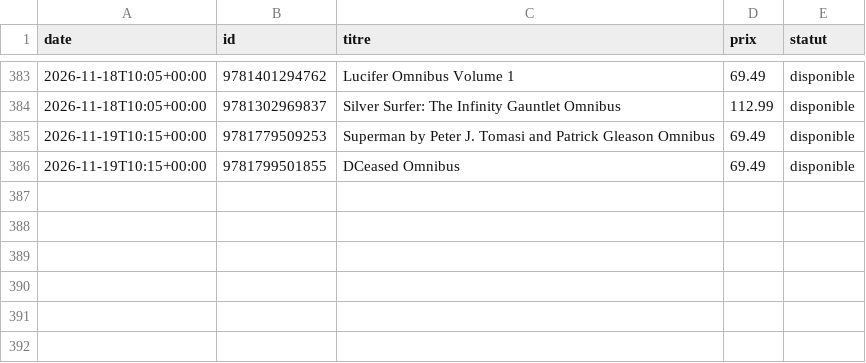
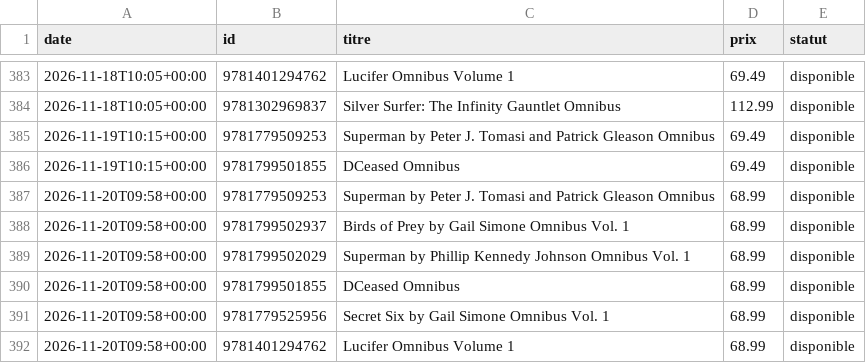
Before and after one commit to ben-brunner/wishlist-tracker, a CSV file: history.csv, drawn as a sheet; only a part is shown, gaps mark what is left out.

```diff
--- a/history.csv
+++ b/history.csv
@@ -386 +386,7 @@ date,id,titre,prix,statut
 2026-11-19T10:15+00:00,9781799501855,DCeased Omnibus,69.49,disponible
+2026-11-20T09:58+00:00,9781779509253,Superman by Peter J. Tomasi and Patrick Gleason Omnibus,68.99,disponible
+2026-11-20T09:58+00:00,9781799502937,Birds of Prey by Gail Simone Omnibus Vol. 1,68.99,disponible
+2026-11-20T09:58+00:00,9781799502029,Superman by Phillip Kennedy Johnson Omnibus Vol. 1,68.99,disponible
+2026-11-20T09:58+00:00,9781799501855,DCeased Omnibus,68.99,disponible
+2026-11-20T09:58+00:00,9781779525956,Secret Six by Gail Simone Omnibus Vol. 1,68.99,disponible
+2026-11-20T09:58+00:00,9781401294762,Lucifer Omnibus Volume 1,68.99,disponible
```
Also changed, not shown: 1 other file.
